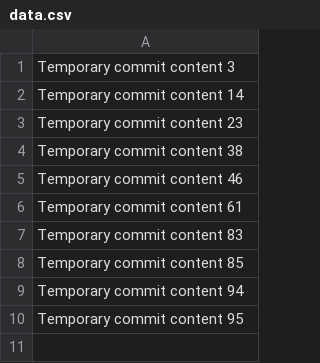
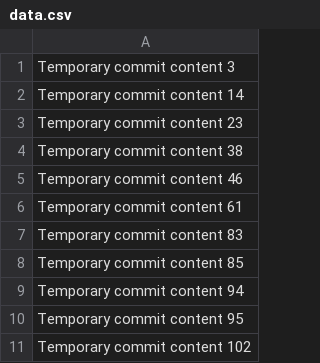
Before and after one commit to AnnaAmsink/fuzzy-computing-machine, a CSV file: data.csv, drawn as a sheet.

```diff
--- a/data.csv
+++ b/data.csv
@@ -10 +10,2 @@ Temporary commit content 94
 Temporary commit content 95
+Temporary commit content 102
```
